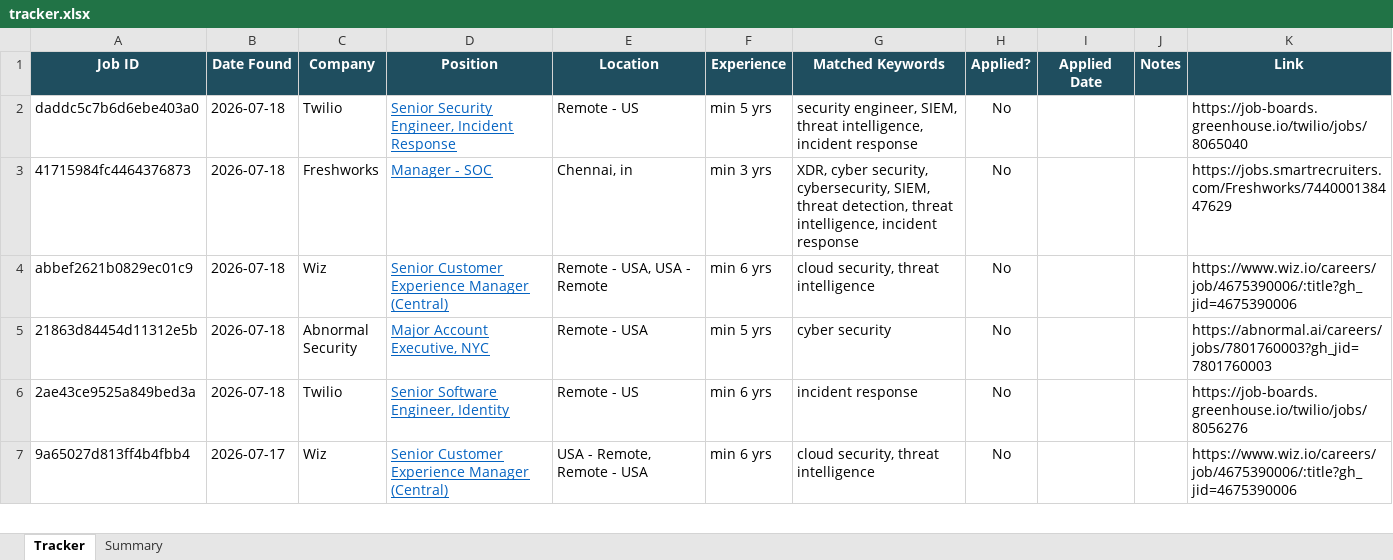
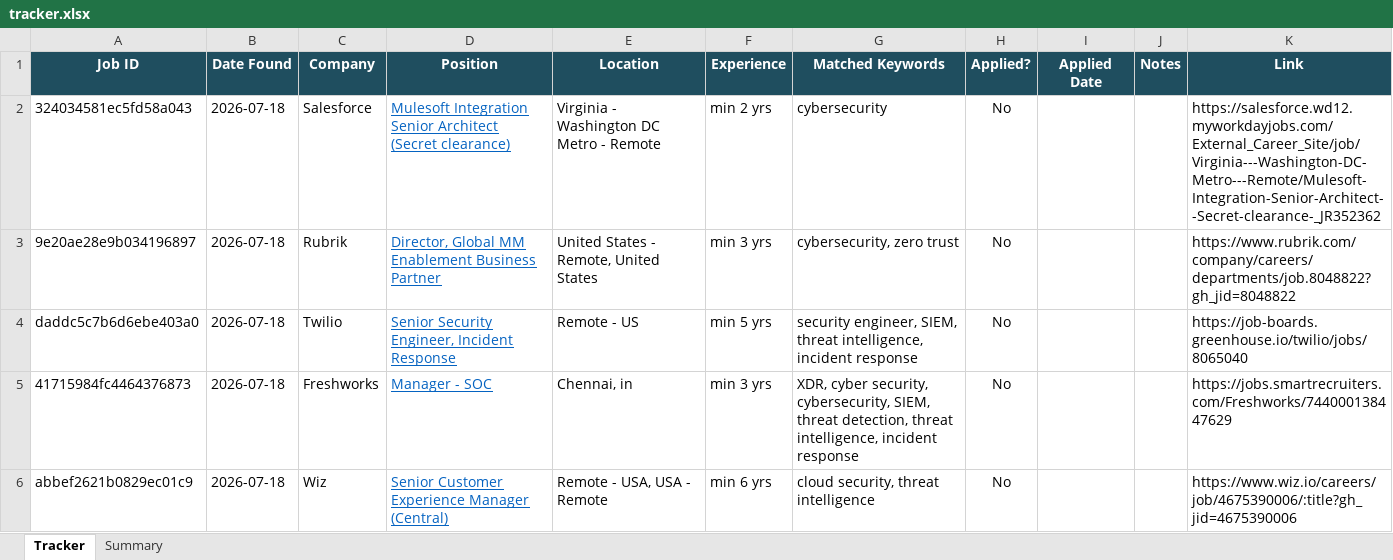
Before and after one commit to rajattiwari-stack/job-sentinel, an Excel workbook: tracker.xlsx, sheet Tracker, drawn as a sheet; only a part is shown; the shorter side is filled out with more unchanged rows; values as stored, in another font and other column widths than the file's, no borders; conditional formats not drawn; the diff names each change by its address in the sheet, - before the commit and + after, or states it on an @@ line.

```diff
--- a/tracker.xlsx (sheet Tracker)
+++ b/tracker.xlsx (sheet Tracker)
+row 2: 324034581ec5fd58a043 | 2026-07-18 | Salesforce | Mulesoft Integration Senior Architect (Secret clearance) | Virginia - Washington DC Metro - Remote | min 2 yrs | cybersecurity | No |  |  | https://salesforce.wd12.myworkdayjobs.com/External_Career_Site/job/Virginia---Washington-DC-Metro---Remote/Mulesoft-Integration-Senior-Architect--Secret-clearance-_JR352362
+row 3: 9e20ae28e9b034196897 | 2026-07-18 | Rubrik | Director, Global MM Enablement Business Partner | United States - Remote, United States | min 3 yrs | cybersecurity, zero trust | No |  |  | https://www.rubrik.com/company/careers/departments/job.8048822?gh_jid=8048822
```
Also changed, not shown: 1 other file.
